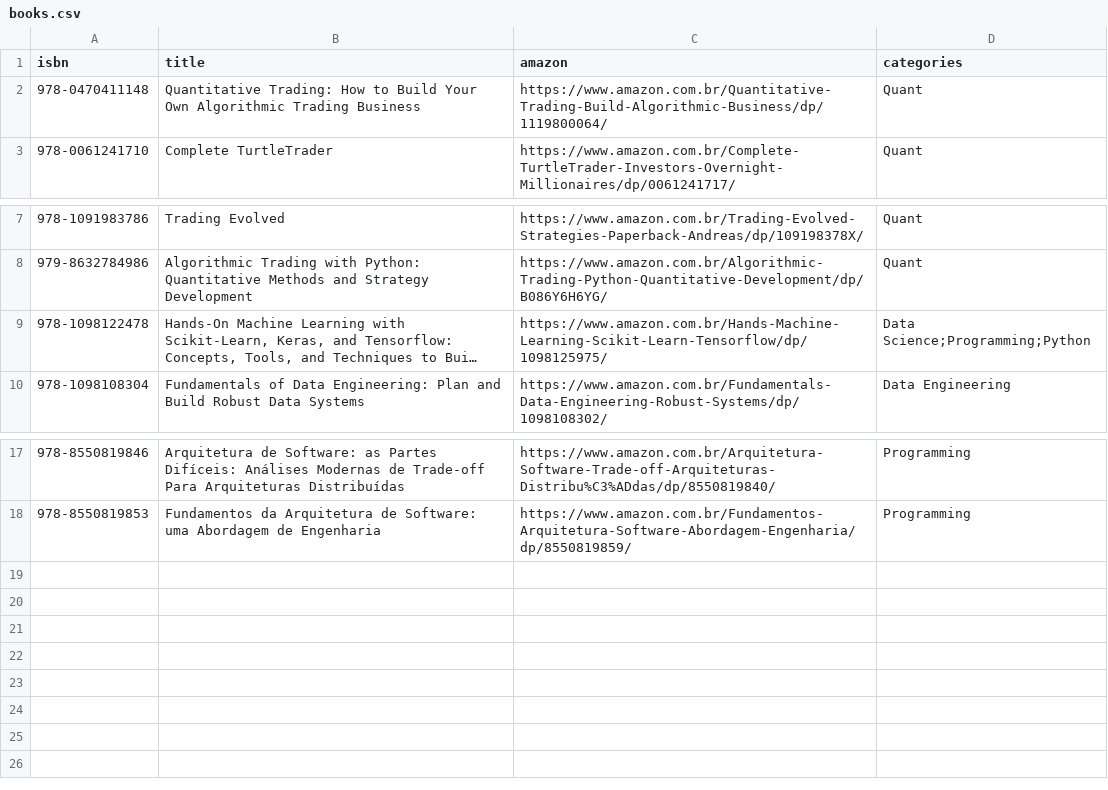
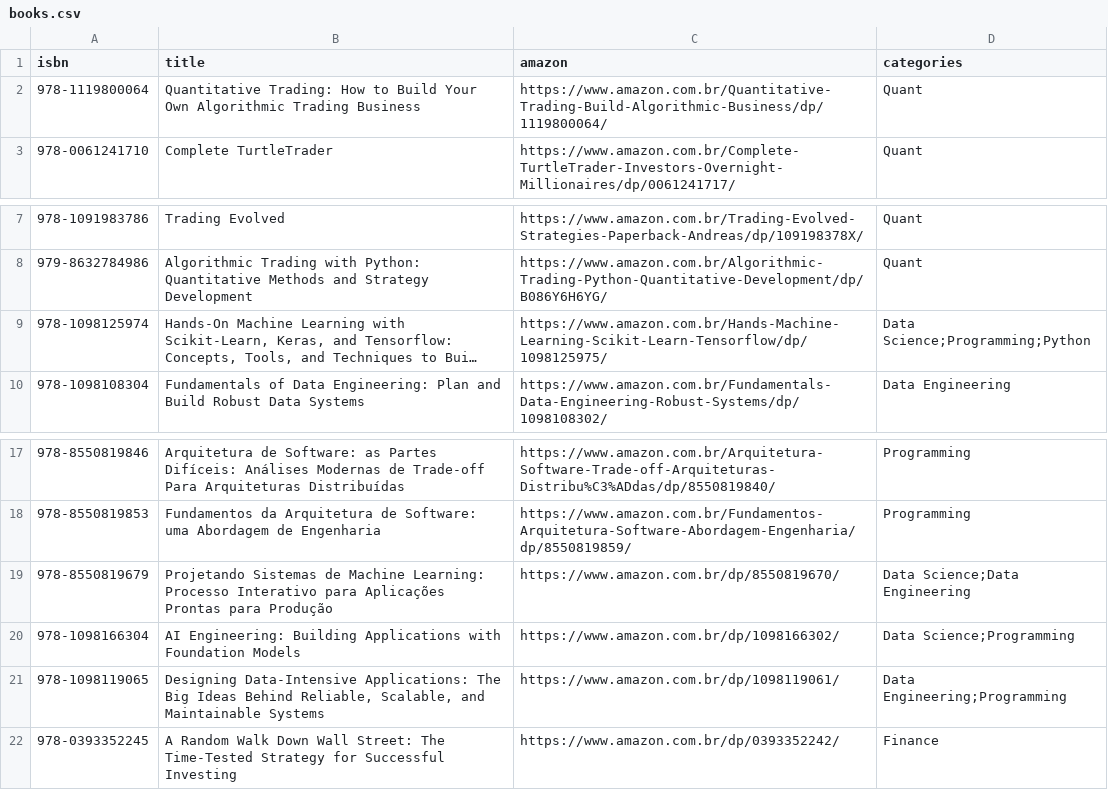
Before and after one commit to celowiz/second-brain, a CSV file: books.csv, drawn as a sheet; only a part is shown, gaps mark what is left out; long unchanged cells end in …; the diff names each change by its address in the sheet, - before the commit and + after, or states it on an @@ line.

Commit message:
Reorganiza o Second Brain na taxonomia final, adiciona os batches 1–4 e corrige capas dos livros (#1)
* fix(books): capas com fallback validado (Open Library → Google Books → Amazon)

Open Library devolve um GIF 1x1 com HTTP 200 quando não tem capa, e o
script não detectava isso: 5 livros apareciam sem capa no README.
Agora cada URL candidata é baixada e só é usada se for imagem real
(>= 1500 bytes, content-type image/*).

* feat: reorganiza o README na taxonomia final e adiciona os batches 1–4

- 12 categorias e 87 subcategorias; 406 itens antigos realocados, nada removido
- 101 itens novos dos favoritos (batches 1–4), com agrupamentos G1/G2/G5/G6/G7
- marcações de status com legenda (404, fora do ar, bloqueia bot, sem URL,
  duplicado, arquivado, exige login)
- books.csv: +4 livros e ISBN corrigido de 2 livros (edição do link Amazon)

* chore: Repository update after books table generation 📚

- Updated books table in README.md
- Updated last modified timestamp
- Commit timestamp:

* fix(workflow): linha Last Updated idempotente (sem acumular '*')

O sed só trocava a partir de 'Last Updated:' e prefixava um '*' a cada run,
acumulando asteriscos no início da linha. Agora a regex absorve qualquer
quantidade de '*' e reescreve a linha inteira. Normaliza a linha atual e
recompila o .pyc versionado de generate_books_table.

* chore: Repository update after books table generation 📚

- Updated books table in README.md
- Updated last modified timestamp
- Commit timestamp:

---------

Co-authored-by: github-actions[bot] <github-actions[bot]@users.noreply.github.com>

```diff
--- a/books.csv
+++ b/books.csv
-A2 (isbn): 978-0470411148
+A2 (isbn): 978-1119800064
-A9 (isbn): 978-1098122478
+A9 (isbn): 978-1098125974
+row 19: 978-8550819679 | Projetando Sistemas de Machine Learning: Processo Interativo para Aplicações Prontas para Produção | https://www.amazon.com.br/dp/8550819670/ | Data Science;Data Engineering
+row 20: 978-1098166304 | AI Engineering: Building Applications with Foundation Models | https://www.amazon.com.br/dp/1098166302/ | Data Science;Programming
+row 21: 978-1098119065 | Designing Data-Intensive Applications: The Big Ideas Behind Reliable, Scalable, and Maintainable Systems | https://www.amazon.com.br/dp/1098119061/ | Data Engineering;Programming
+row 22: 978-0393352245 | A Random Walk Down Wall Street: The Time-Tested Strategy for Successful Investing | https://www.amazon.com.br/dp/0393352242/ | Finance
```
Also changed, not shown: 3 other files.
